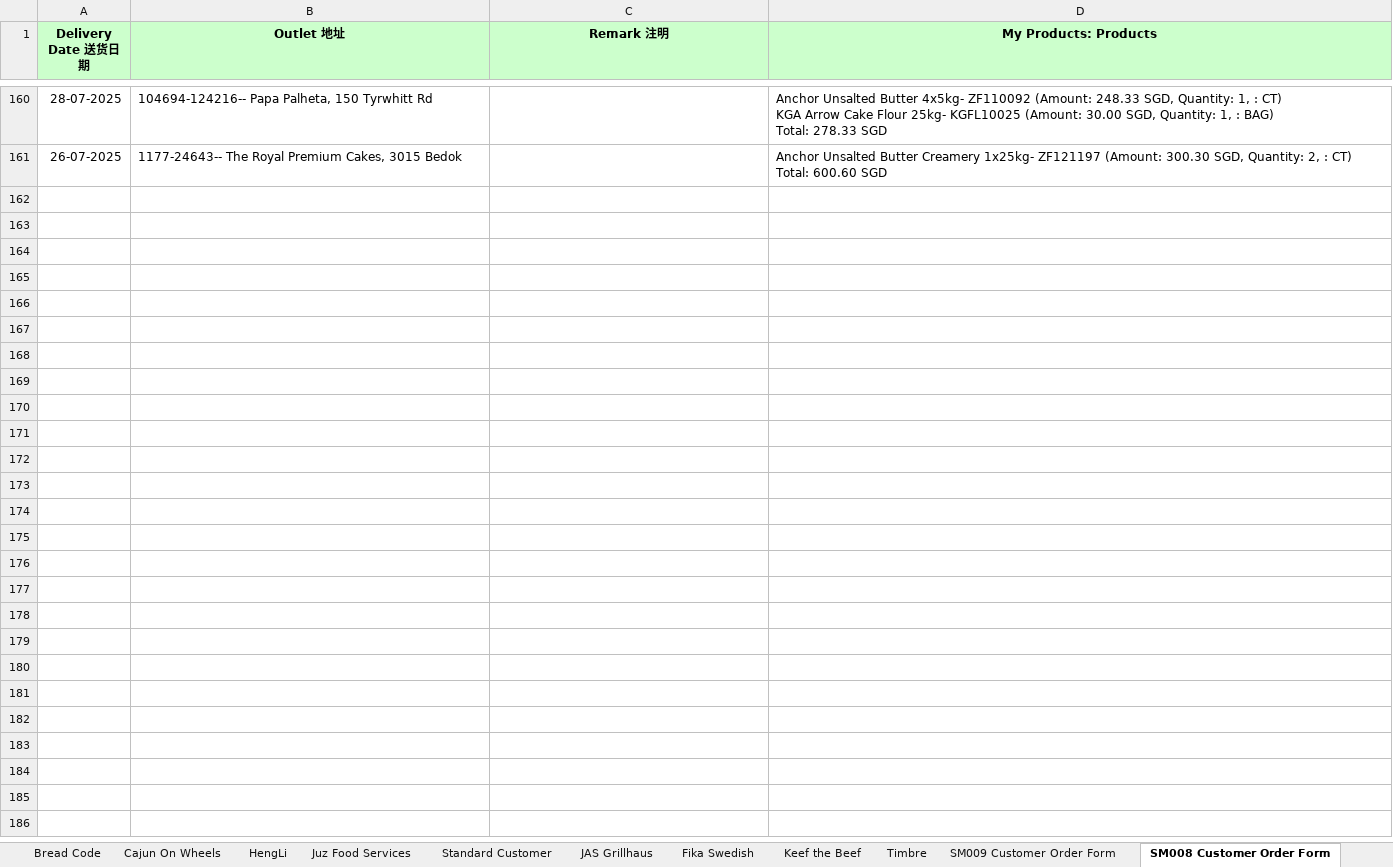
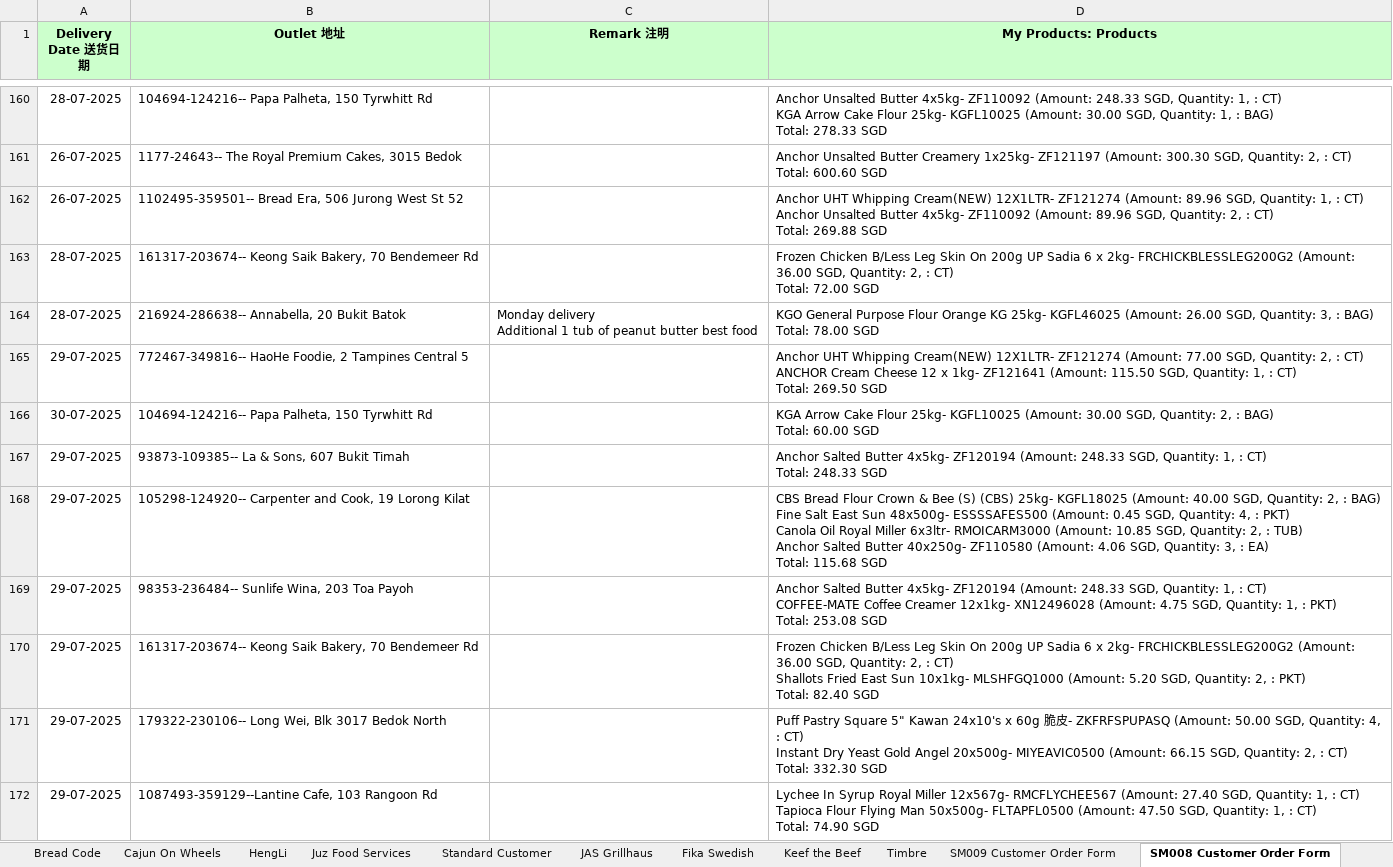
Before and after one commit to ZachLin15/WhatsAppForm, an Excel workbook: dist/data5.xlsx, sheet SM008 Customer Order Form, drawn as a sheet; only a part is shown, gaps mark what is left out; values as stored, in another font and other column widths than the file's, no borders; charts and pictures not drawn; ↵ is a line break in a cell; the diff names each change by its address in the sheet, - before the commit and + after, or states it on an @@ line.

```diff
--- a/dist/data5.xlsx (sheet SM008 Customer Order Form)
+++ b/dist/data5.xlsx (sheet SM008 Customer Order Form)
+row 162: 26-07-2025 | 1102495-359501-- Bread Era, 506 Jurong West St 52 |  | Anchor UHT Whipping Cream(NEW) 12X1LTR- ZF121274 (Amount: 89.96 SGD, Quantity: 1, : CT) ↵ Anchor Unsalted Butter 4x5kg- ZF110092 (Amount: 89.96 SGD, Quantity: 2, : CT) ↵ Total: 269.88 SGD
+row 163: 28-07-2025 | 161317-203674-- Keong Saik Bakery, 70 Bendemeer Rd |  | Frozen Chicken B/Less Leg Skin On 200g UP Sadia 6 x 2kg- FRCHICKBLESSLEG200G2 (Amount: 36.00 SGD, Quantity: 2, : CT) ↵ Total: 72.00 SGD
+row 164: 28-07-2025 | 216924-286638-- Annabella, 20 Bukit Batok | Monday delivery ↵ Additional 1 tub of peanut butter best food | KGO General Purpose Flour Orange KG 25kg- KGFL46025 (Amount: 26.00 SGD, Quantity: 3, : BAG) ↵ Total: 78.00 SGD
+row 165: 29-07-2025 | 772467-349816-- HaoHe Foodie, 2 Tampines Central 5 |  | Anchor UHT Whipping Cream(NEW) 12X1LTR- ZF121274 (Amount: 77.00 SGD, Quantity: 2, : CT) ↵ ANCHOR Cream Cheese 12 x 1kg- ZF121641 (Amount: 115.50 SGD, Quantity: 1, : CT) ↵ Total: 269.50 SGD
+row 166: 30-07-2025 | 104694-124216-- Papa Palheta, 150 Tyrwhitt Rd |  | KGA Arrow Cake Flour 25kg- KGFL10025 (Amount: 30.00 SGD, Quantity: 2, : BAG) ↵ Total: 60.00 SGD
+row 167: 29-07-2025 | 93873-109385-- La & Sons, 607 Bukit Timah |  | Anchor Salted Butter 4x5kg- ZF120194 (Amount: 248.33 SGD, Quantity: 1, : CT) ↵ Total: 248.33 SGD
+row 168: 29-07-2025 | 105298-124920-- Carpenter and Cook, 19 Lorong Kilat |  | CBS Bread Flour Crown & Bee (S) (CBS) 25kg- KGFL18025 (Amount: 40.00 SGD, Quantity: 2, : BAG) ↵ Fine Salt East Sun 48x500g- ESSSSAFES500 (Amount: 0.45 SGD, Quantity: 4, : PKT) ↵ Canola Oil Royal Miller 6x3ltr- RMOICARM3000 (Amount: 10.85 SGD, Quantity: 2, : TUB) ↵ Anchor Salted Butter 40x250g- ZF110580 (Amount: 4.06 SGD, Quantity: 3, : EA) ↵ Total: 115.68 SGD
+row 169: 29-07-2025 | 98353-236484-- Sunlife Wina, 203 Toa Payoh |  | Anchor Salted Butter 4x5kg- ZF120194 (Amount: 248.33 SGD, Quantity: 1, : CT) ↵ COFFEE-MATE Coffee Creamer 12x1kg- XN12496028 (Amount: 4.75 SGD, Quantity: 1, : PKT) ↵ Total: 253.08 SGD
+row 170: 29-07-2025 | 161317-203674-- Keong Saik Bakery, 70 Bendemeer Rd |  | Frozen Chicken B/Less Leg Skin On 200g UP Sadia 6 x 2kg- FRCHICKBLESSLEG200G2 (Amount: 36.00 SGD, Quantity: 2, : CT) ↵ Shallots Fried East Sun 10x1kg- MLSHFGQ1000 (Amount: 5.20 SGD, Quantity: 2, : PKT) ↵ Total: 82.40 SGD
+row 171: 29-07-2025 | 179322-230106-- Long Wei, Blk 3017 Bedok North |  | Puff Pastry Square 5" Kawan 24x10's x 60g 脆皮- ZKFRFSPUPASQ (Amount: 50.00 SGD, Quantity: 4, : CT) ↵ Instant Dry Yeast Gold Angel 20x500g- MIYEAVIC0500 (Amount: 66.15 SGD, Quantity: 2, : CT) ↵ Total: 332.30 SGD
+row 172: 29-07-2025 | 1087493-359129--Lantine Cafe, 103 Rangoon Rd |  | Lychee In Syrup Royal Miller 12x567g- RMCFLYCHEE567 (Amount: 27.40 SGD, Quantity: 1, : CT) ↵ Tapioca Flour Flying Man 50x500g- FLTAPFL0500 (Amount: 47.50 SGD, Quantity: 1, : CT) ↵ Total: 74.90 SGD
```
Also changed, not shown: sheet Standard Customer, sheet SM009 Customer Order Form, sheet Nestle Order, sheet Biz IQ Academy, sheet LSH-SM020, sheet Arnolds, 11 more sheets, hidden cells, dist/data.xlsx, dist/data2.xlsx, 2 other files.
